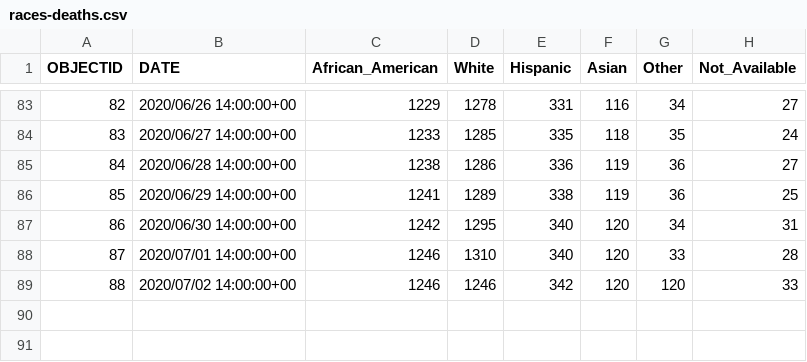
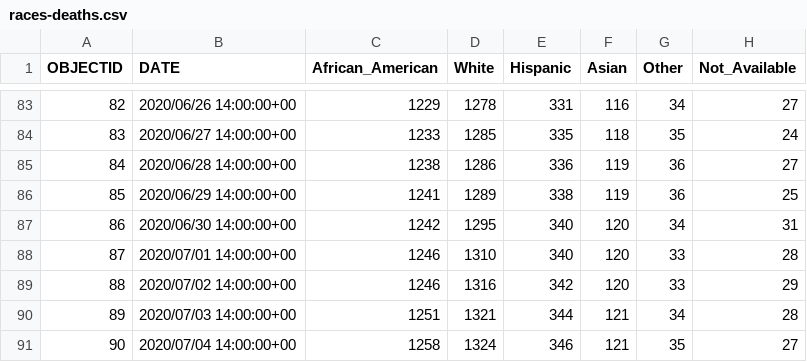
Before and after one commit to jepoirrier/MD-coronavirus, a CSV file: data/races-deaths.csv, drawn as a sheet; only a part is shown, gaps mark what is left out.

```diff
--- a/data/races-deaths.csv
+++ b/data/races-deaths.csv
@@ -88,2 +88,4 @@
 87,2020/07/01 14:00:00+00,1246,1310,340,120,33,28
-88,2020/07/02 14:00:00+00,1246,1246,342,120,120,33
+88,2020/07/02 14:00:00+00,1246,1316,342,120,33,29
+89,2020/07/03 14:00:00+00,1251,1321,344,121,34,28
+90,2020/07/04 14:00:00+00,1258,1324,346,121,35,27
```
Also changed, not shown: data/deaths-confirmed.csv, data/deaths-confirmedDate.csv, 10 other files.
